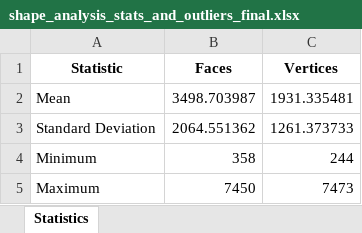
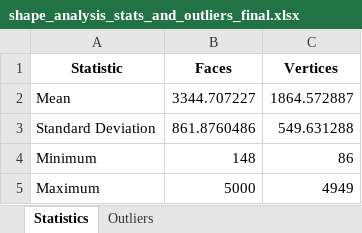
Before and after one commit to wascus/INFOMR-assign, an Excel workbook: shape_analysis_stats_and_outliers_final.xlsx, sheet Statistics, drawn as a sheet; values as stored, in another font and other column widths than the file's, no borders; the diff names each change by its address in the sheet, - before the commit and + after, or states it on an @@ line.

```diff
--- a/shape_analysis_stats_and_outliers_final.xlsx (sheet Statistics)
+++ b/shape_analysis_stats_and_outliers_final.xlsx (sheet Statistics)
+sheet tab: Outliers
-B2 (Faces): 3498.703987
+B2 (Faces): 3344.707227
-C2 (Vertices): 1931.335481
+C2 (Vertices): 1864.572887
-B3 (Faces): 2064.551362
+B3 (Faces): 861.8760486
-C3 (Vertices): 1261.373733
+C3 (Vertices): 549.631288
-B4 (Faces): 358
+B4 (Faces): 148
-C4 (Vertices): 244
+C4 (Vertices): 86
-B5 (Faces): 7450
+B5 (Faces): 5000
-C5 (Vertices): 7473
+C5 (Vertices): 4949
```
Also changed, not shown: shape_analysis_final.xlsx, 5 other files.
